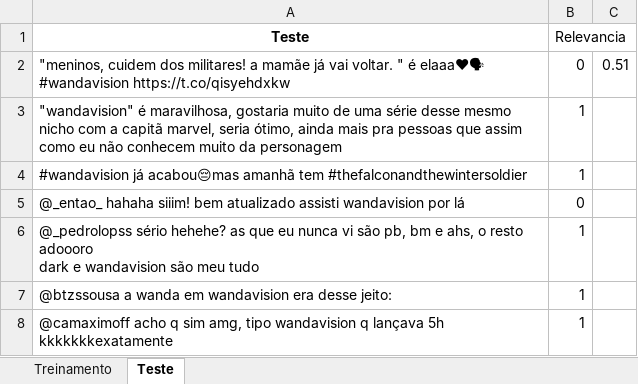
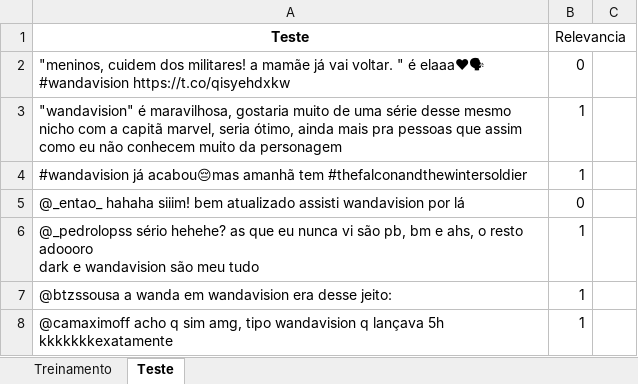
Before and after one commit to RicardoRibeiroRodrigues/Projeto1-CDados, an Excel workbook: WandaVision.xlsx, sheet Teste, drawn as a sheet; only a part is shown; values as stored, in another font and other column widths than the file's, no borders; the diff names each change by its address in the sheet, - before the commit and + after, or states it on an @@ line.

```diff
--- a/WandaVision.xlsx (sheet Teste)
+++ b/WandaVision.xlsx (sheet Teste)
-C2: 0.51
+C2: (empty)
```
Also changed, not shown: sheet Treinamento, 1 other file.
